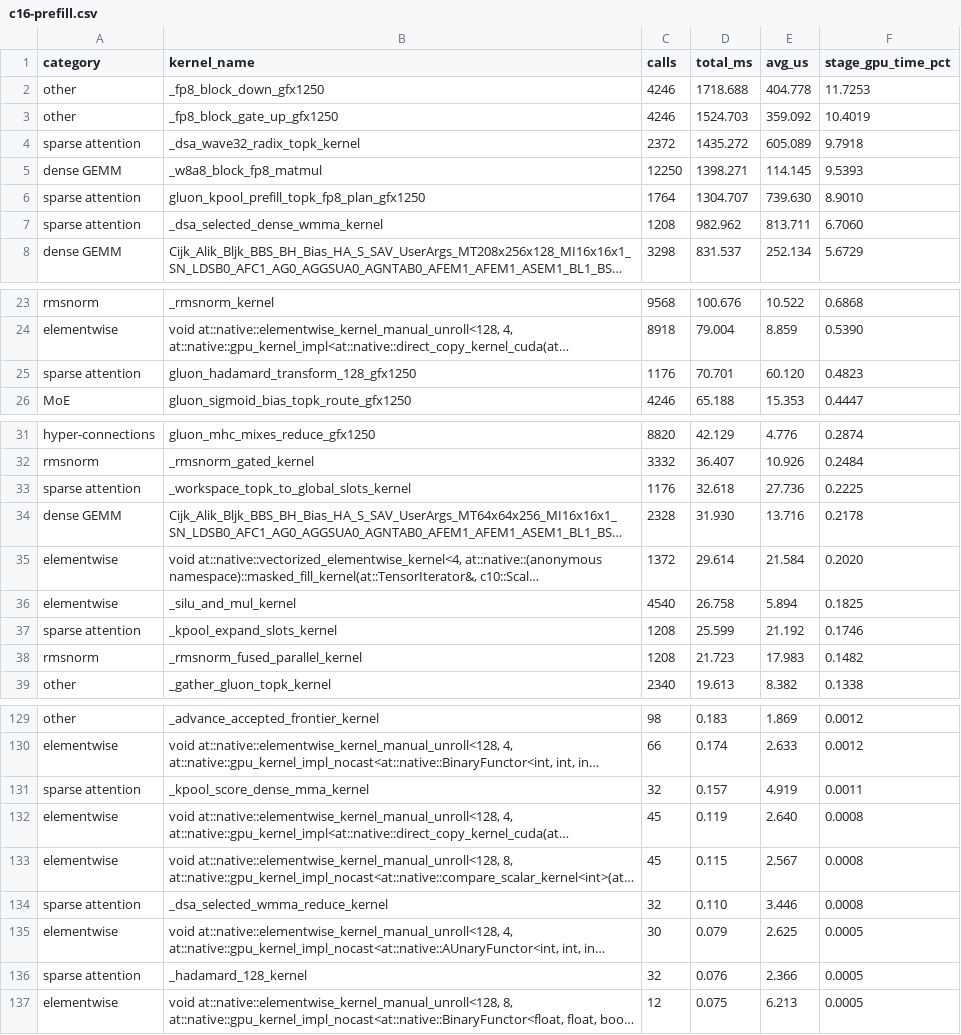
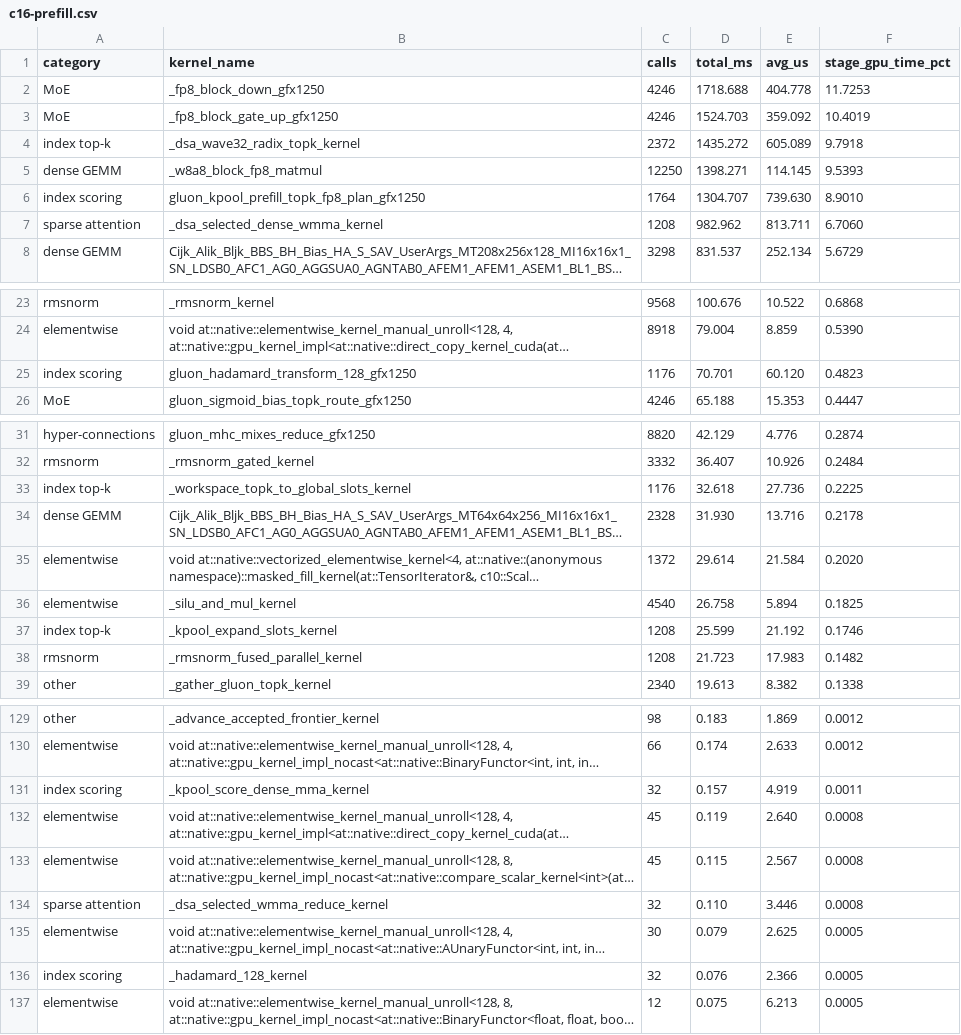
Before and after one commit to Yu-Zhewen/tokenspeed-kernel-amd-benchmarks, a CSV file: emulate_rank0/results/arch_compare_20261019_04e6b3d2/kernel-tables/glm53flash/gfx1250/c16-prefill.csv, drawn as a sheet; only a part is shown, gaps mark what is left out; long unchanged cells end in …; the diff covers the shown part only; the diff names each change by its address in the sheet, - before the commit and + after, or states it on an @@ line.

```diff
--- a/emulate_rank0/results/arch_compare_20261019_04e6b3d2/kernel-tables/glm53flash/gfx1250/c16-prefill.csv
+++ b/emulate_rank0/results/arch_compare_20261019_04e6b3d2/kernel-tables/glm53flash/gfx1250/c16-prefill.csv
-A2:A3 (category): other
+A2:A3 (category): MoE
-A4 (category): sparse attention
+A4 (category): index top-k
-A6 (category): sparse attention
+A6 (category): index scoring
-A25 (category): sparse attention
+A25 (category): index scoring
-A33 (category): sparse attention
+A33 (category): index top-k
-A37 (category): sparse attention
+A37 (category): index top-k
-A131 (category): sparse attention
+A131 (category): index scoring
-A136 (category): sparse attention
+A136 (category): index scoring
```
Also changed, not shown: 1 edited cell elsewhere in this file, emulate_rank0/results/arch_compare_20261019_04e6b3d2/kernel-tables/glm53flash/gfx1250/c1-decode.csv, emulate_rank0/results/arch_compare_20261019_04e6b3d2/kernel-tables/glm53flash/gfx1250/c1-prefill.csv, 19 other files.
